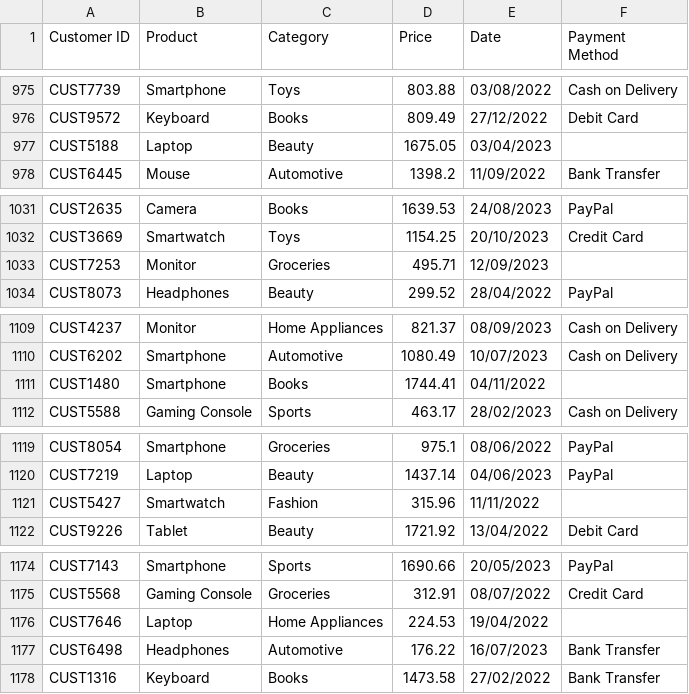
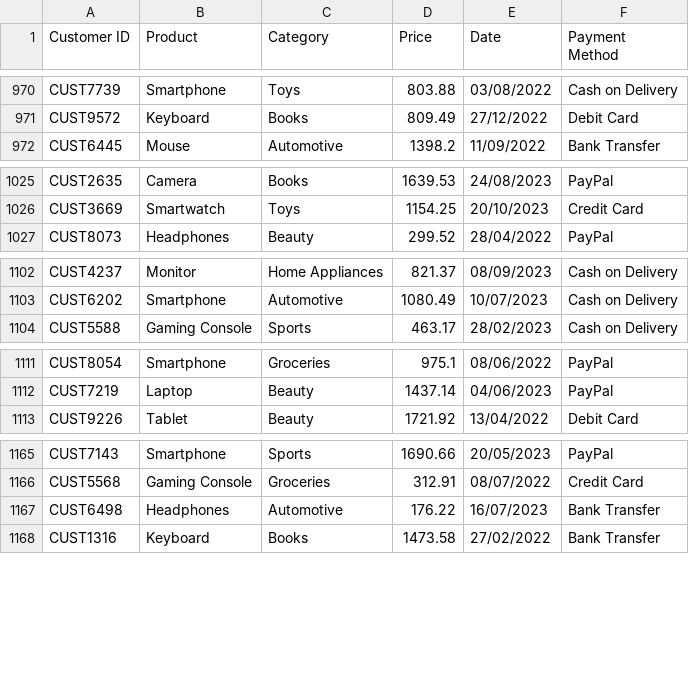
Before and after one commit to ShraqueOatMeal/dsaAssignment, a CSV file: data/transactions_cleaned.csv, drawn as a sheet; only a part is shown, gaps mark what is left out; the diff covers the shown part only; the diff names each change by its address in the sheet, - before the commit and + after, or states it on an @@ line.

```diff
--- a/data/transactions_cleaned.csv
+++ b/data/transactions_cleaned.csv
-row 977: CUST5188 | Laptop | Beauty | 1675.05 | 03/04/2023
-row 1033: CUST7253 | Monitor | Groceries | 495.71 | 12/09/2023
-row 1111: CUST1480 | Smartphone | Books | 1744.41 | 04/11/2022
-row 1121: CUST5427 | Smartwatch | Fashion | 315.96 | 11/11/2022
-row 1176: CUST7646 | Laptop | Home Appliances | 224.53 | 19/04/2022
```
Also changed, not shown: 27 removed rows elsewhere in this file, data/reviews_cleaned.csv, 33 other files.
